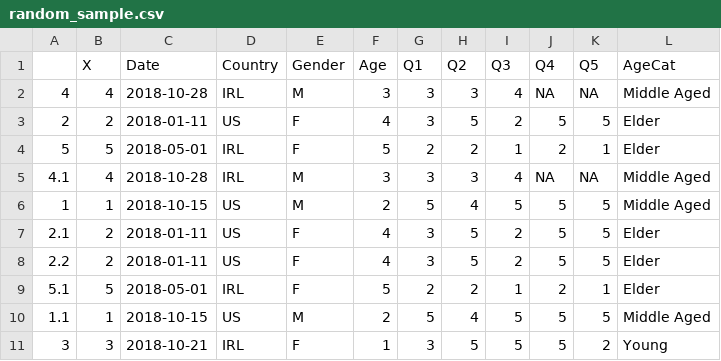
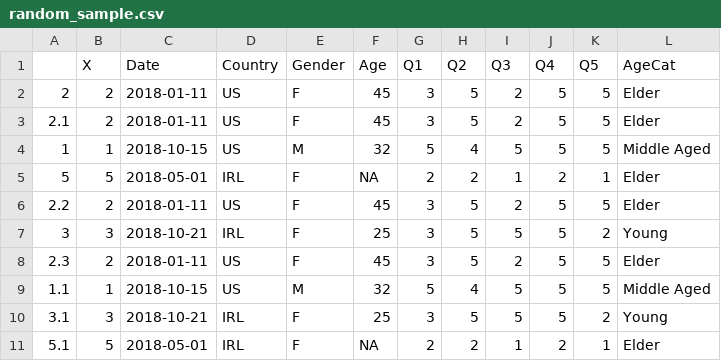
Before and after one commit to rachel0614/practicals, a CSV file: random_sample.csv, drawn as a sheet.

```diff
--- a/random_sample.csv
+++ b/random_sample.csv
@@ -1,11 +1,11 @@
 "","X","Date","Country","Gender","Age","Q1","Q2","Q3","Q4","Q5","AgeCat"
-"4",4,2018-10-28,"IRL","M",3,3,3,4,"NA","NA","Middle Aged"
-"2",2,2018-01-11,"US","F",4,3,5,2,"5","5","Elder"
-"5",5,2018-05-01,"IRL","F",5,2,2,1,"2","1","Elder"
-"4.1",4,2018-10-28,"IRL","M",3,3,3,4,"NA","NA","Middle Aged"
-"1",1,2018-10-15,"US","M",2,5,4,5,"5","5","Middle Aged"
-"2.1",2,2018-01-11,"US","F",4,3,5,2,"5","5","Elder"
-"2.2",2,2018-01-11,"US","F",4,3,5,2,"5","5","Elder"
-"5.1",5,2018-05-01,"IRL","F",5,2,2,1,"2","1","Elder"
-"1.1",1,2018-10-15,"US","M",2,5,4,5,"5","5","Middle Aged"
-"3",3,2018-10-21,"IRL","F",1,3,5,5,"5","2","Young"
+"2",2,2018-01-11,"US","F",45,3,5,2,"5","5","Elder"
+"2.1",2,2018-01-11,"US","F",45,3,5,2,"5","5","Elder"
+"1",1,2018-10-15,"US","M",32,5,4,5,"5","5","Middle Aged"
+"5",5,2018-05-01,"IRL","F",NA,2,2,1,"2","1","Elder"
+"2.2",2,2018-01-11,"US","F",45,3,5,2,"5","5","Elder"
+"3",3,2018-10-21,"IRL","F",25,3,5,5,"5","2","Young"
+"2.3",2,2018-01-11,"US","F",45,3,5,2,"5","5","Elder"
+"1.1",1,2018-10-15,"US","M",32,5,4,5,"5","5","Middle Aged"
+"3.1",3,2018-10-21,"IRL","F",25,3,5,5,"5","2","Young"
+"5.1",5,2018-05-01,"IRL","F",NA,2,2,1,"2","1","Elder"
```
Also changed, not shown: 1 other file.
